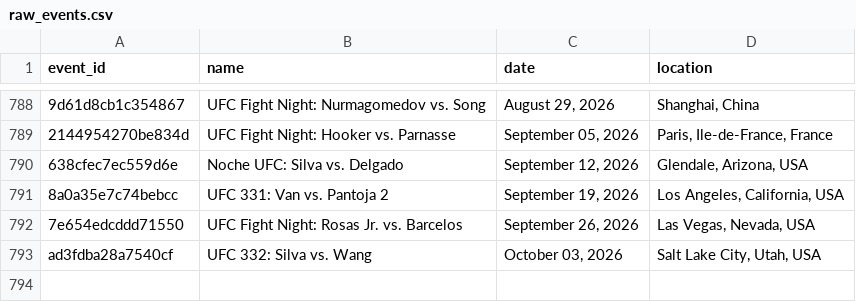
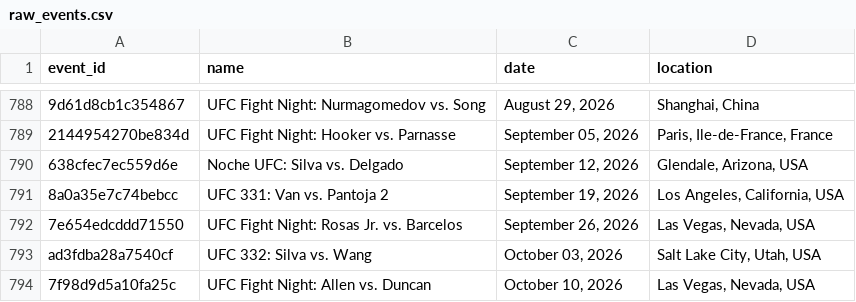
Before and after one commit to tahainahrakan/ufc-fight-outcome-prediction, a CSV file: data/raw/raw_events.csv, drawn as a sheet; only a part is shown, gaps mark what is left out; the diff names each change by its address in the sheet, - before the commit and + after, or states it on an @@ line.

```diff
--- a/data/raw/raw_events.csv
+++ b/data/raw/raw_events.csv
+row 794: 7f98d9d5a10fa25c | UFC Fight Night: Allen vs. Duncan | October 10, 2026 | Las Vegas, Nevada, USA
```
Also changed, not shown: data/processed/fighter_snapshots.csv, data/processed/test.csv, 8 other files.
